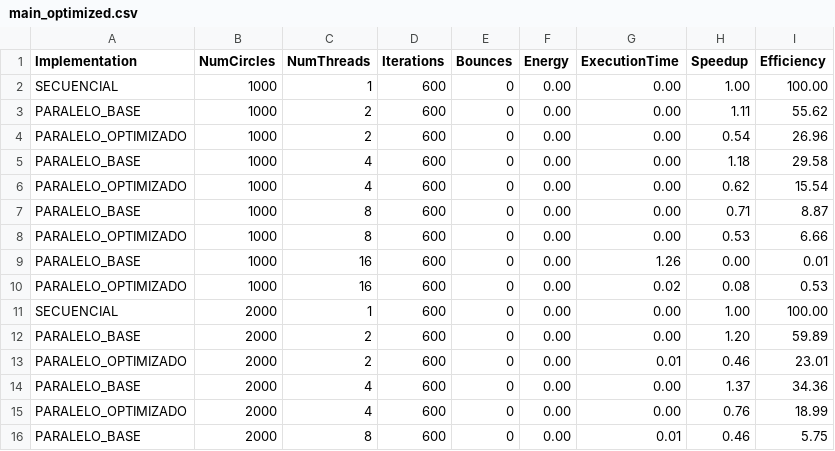
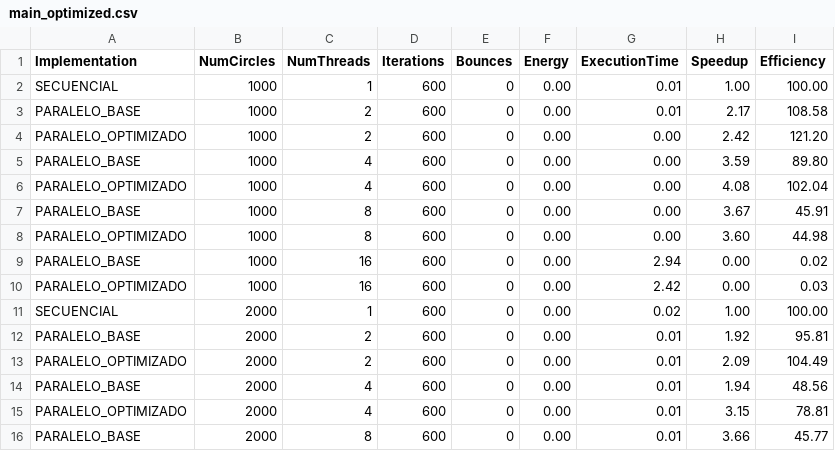
Before and after one commit to DanielDubon/ScreenSaver_PPRY, a CSV file: paralela/optimized/src/data/main_optimized.csv, drawn as a sheet; only a part is shown; the diff covers the shown part only.

```diff
--- a/paralela/optimized/src/data/main_optimized.csv
+++ b/paralela/optimized/src/data/main_optimized.csv
@@ -1,16 +1,16 @@
 Implementation,NumCircles,NumThreads,Iterations,Bounces,Energy,ExecutionTime,Speedup,Efficiency
-SECUENCIAL,1000,1,600,0,0.00,0.00,1.00,100.00
-PARALELO_BASE,1000,2,600,0,0.00,0.00,1.11,55.62
-PARALELO_OPTIMIZADO,1000,2,600,0,0.00,0.00,0.54,26.96
-PARALELO_BASE,1000,4,600,0,0.00,0.00,1.18,29.58
-PARALELO_OPTIMIZADO,1000,4,600,0,0.00,0.00,0.62,15.54
-PARALELO_BASE,1000,8,600,0,0.00,0.00,0.71,8.87
-PARALELO_OPTIMIZADO,1000,8,600,0,0.00,0.00,0.53,6.66
-PARALELO_BASE,1000,16,600,0,0.00,1.26,0.00,0.01
-PARALELO_OPTIMIZADO,1000,16,600,0,0.00,0.02,0.08,0.53
-SECUENCIAL,2000,1,600,0,0.00,0.00,1.00,100.00
-PARALELO_BASE,2000,2,600,0,0.00,0.00,1.20,59.89
-PARALELO_OPTIMIZADO,2000,2,600,0,0.00,0.01,0.46,23.01
-PARALELO_BASE,2000,4,600,0,0.00,0.00,1.37,34.36
-PARALELO_OPTIMIZADO,2000,4,600,0,0.00,0.00,0.76,18.99
-PARALELO_BASE,2000,8,600,0,0.00,0.01,0.46,5.75
+SECUENCIAL,1000,1,600,0,0.00,0.01,1.00,100.00
+PARALELO_BASE,1000,2,600,0,0.00,0.01,2.17,108.58
+PARALELO_OPTIMIZADO,1000,2,600,0,0.00,0.00,2.42,121.20
+PARALELO_BASE,1000,4,600,0,0.00,0.00,3.59,89.80
+PARALELO_OPTIMIZADO,1000,4,600,0,0.00,0.00,4.08,102.04
+PARALELO_BASE,1000,8,600,0,0.00,0.00,3.67,45.91
+PARALELO_OPTIMIZADO,1000,8,600,0,0.00,0.00,3.60,44.98
+PARALELO_BASE,1000,16,600,0,0.00,2.94,0.00,0.02
+PARALELO_OPTIMIZADO,1000,16,600,0,0.00,2.42,0.00,0.03
+SECUENCIAL,2000,1,600,0,0.00,0.02,1.00,100.00
+PARALELO_BASE,2000,2,600,0,0.00,0.01,1.92,95.81
+PARALELO_OPTIMIZADO,2000,2,600,0,0.00,0.01,2.09,104.49
+PARALELO_BASE,2000,4,600,0,0.00,0.01,1.94,48.56
+PARALELO_OPTIMIZADO,2000,4,600,0,0.00,0.01,3.15,78.81
+PARALELO_BASE,2000,8,600,0,0.00,0.01,3.66,45.77
```
Also changed, not shown: 54 edited cells elsewhere in this file, 27 other files.
